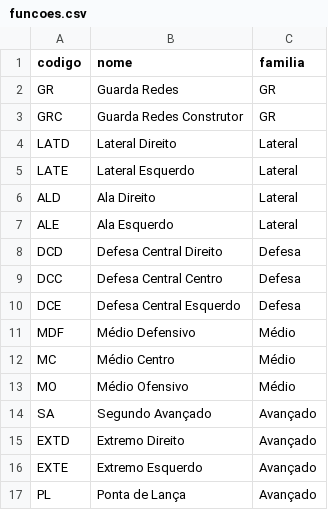
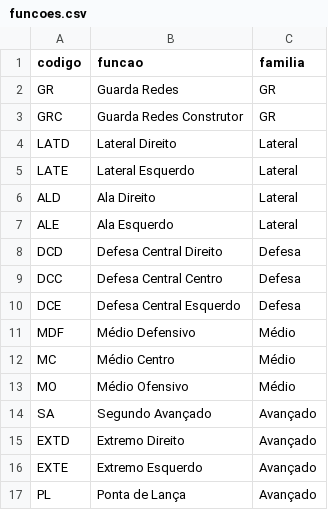
Before and after one commit to jms1999lsc/AVALIACAO-PLANTEL, a CSV file: data/funcoes.csv, drawn as a sheet.

Commit message:
Update funcoes.csv

```diff
--- a/data/funcoes.csv
+++ b/data/funcoes.csv
@@ -1,2 +1,2 @@
-codigo,nome,familia
+codigo,funcao,familia
 GR,Guarda Redes,GR
```
